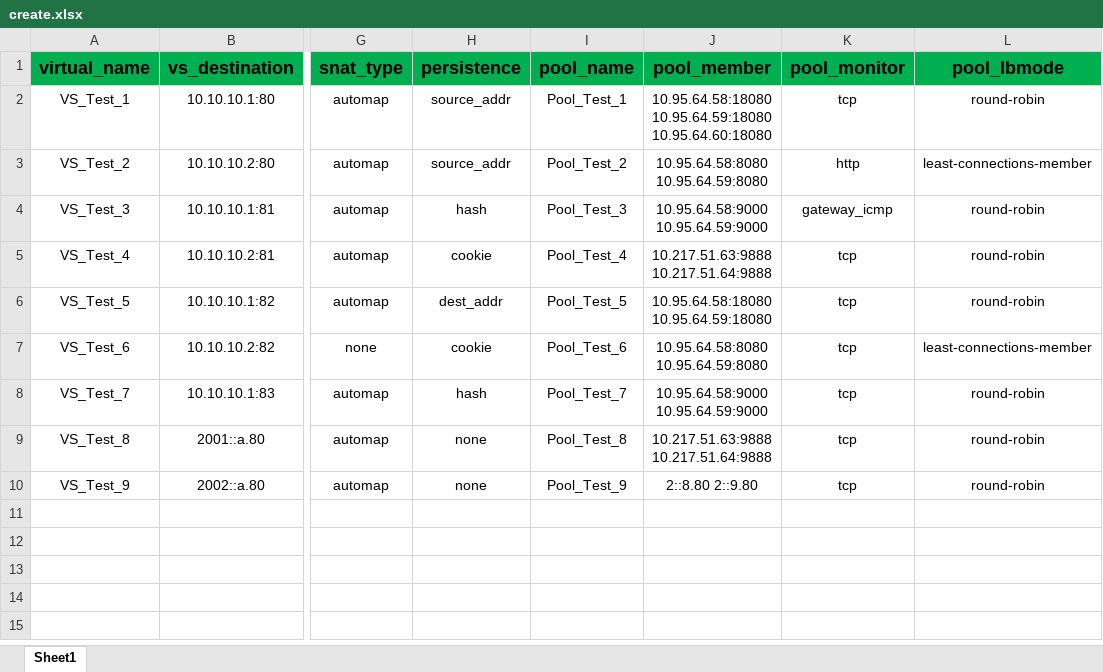
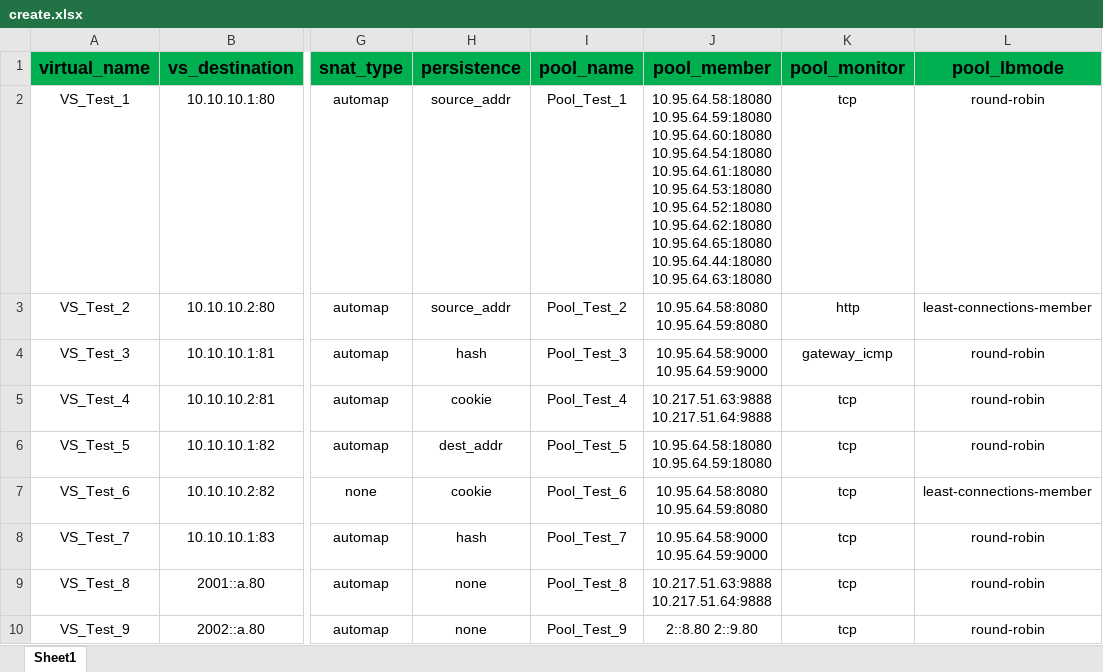
Before and after one commit to lefeck/f5-bigipct, an Excel workbook: create.xlsx, sheet Sheet1, drawn as a sheet; only a part is shown, gaps mark what is left out; values as stored, in another font and other column widths than the file's, no borders; ↵ is a line break in a cell; the diff names each change by its address in the sheet, - before the commit and + after, or states it on an @@ line.

Commit message:
Merge remote-tracking branch 'origin/main'
# Conflicts:
#	create.xlsx

```diff
--- a/create.xlsx (sheet Sheet1)
+++ b/create.xlsx (sheet Sheet1)
-J2 (pool_member): …10.95.64.59:18080 ↵ 10.95.64.60:18080
+J2 (pool_member): …10.95.64.59:18080 ↵ 10.95.64.60:18080 ↵ 10.95.64.54:18080 ↵ 10.95.64.61:18080 ↵ 10.95.64.53:18080 ↵ 10.95.64.52:18080 ↵ 10.95.64.62:18080 10.95.64.65:18080 ↵ 10.95.64.44:18080 ↵ 10.95.64.63:18080
```
Also changed, not shown: 2 other files.
